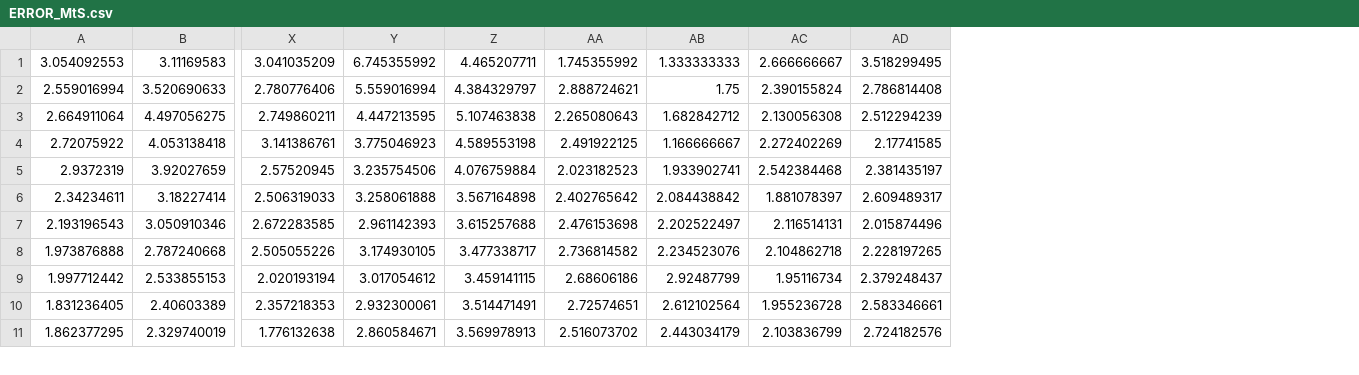
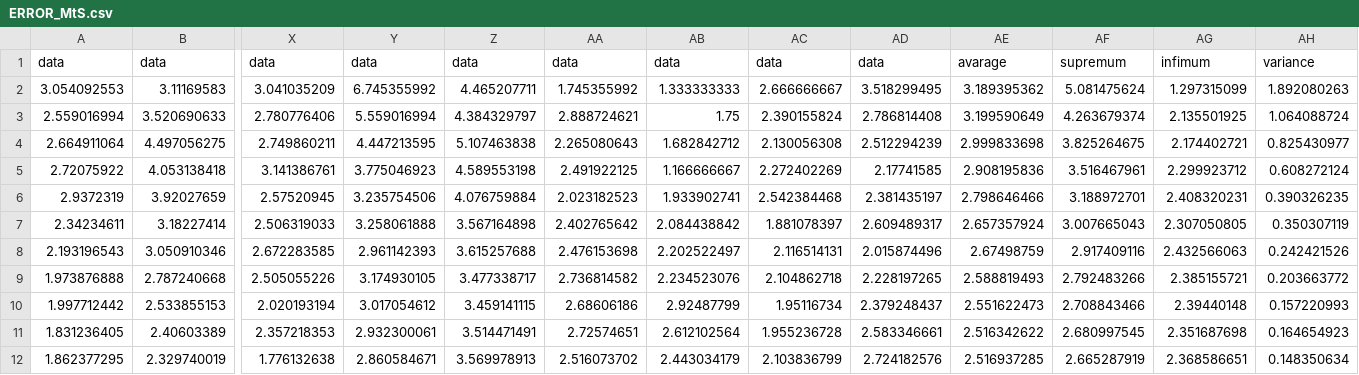
Before and after one commit to TetsuyaKomota/GitforEclipseTest, a CSV file: IntentionLearning/log/ERROR_MtS.csv, drawn as a sheet; only a part is shown, gaps mark what is left out; addresses are those after the commit; rows hold the shown columns only; the diff names each change by its address in the sheet, - before the commit and + after, or states it on an @@ line.

Commit message:
誤差リストちょろまかした。

```diff
--- a/IntentionLearning/log/ERROR_MtS.csv
+++ b/IntentionLearning/log/ERROR_MtS.csv
+column AE, rows 2-12: 3.189395362 | 3.199590649 | 2.999833698 | 2.908195836 | 2.798646466 | 2.657357924 | 2.67498759 | 2.588819493 | 2.551622473 | 2.516342622 | 2.516937285
+column AF, rows 2-12: 5.081475624 | 4.263679374 | 3.825264675 | 3.516467961 | 3.188972701 | 3.007665043 | 2.917409116 | 2.792483266 | 2.708843466 | 2.680997545 | 2.665287919
+column AG, rows 2-12: 1.297315099 | 2.135501925 | 2.174402721 | 2.299923712 | 2.408320231 | 2.307050805 | 2.432566063 | 2.385155721 | 2.39440148 | 2.351687698 | 2.368586651
+column AH, rows 2-12: 1.892080263 | 1.064088724 | 0.825430977 | 0.608272124 | 0.390326235 | 0.350307119 | 0.242421526 | 0.203663772 | 0.157220993 | 0.164654923 | 0.148350634
+row 1: data | data | data | data | data | data | data | data | data | avarage | supremum | infimum | variance
```
